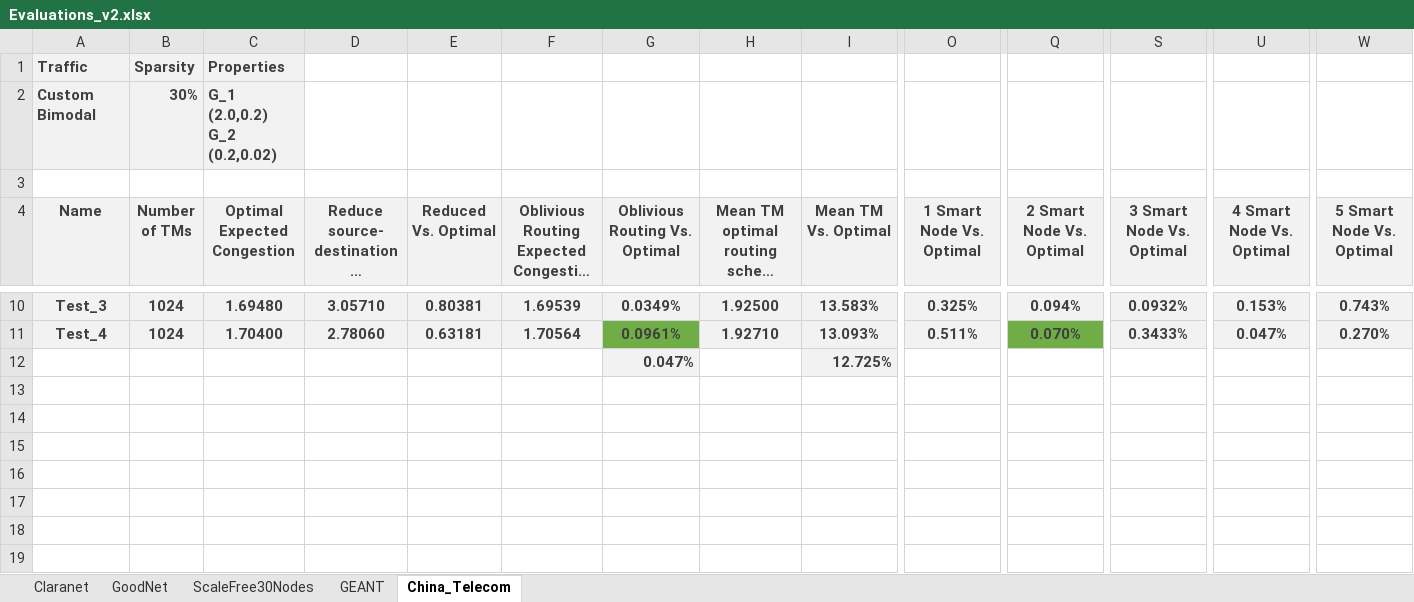
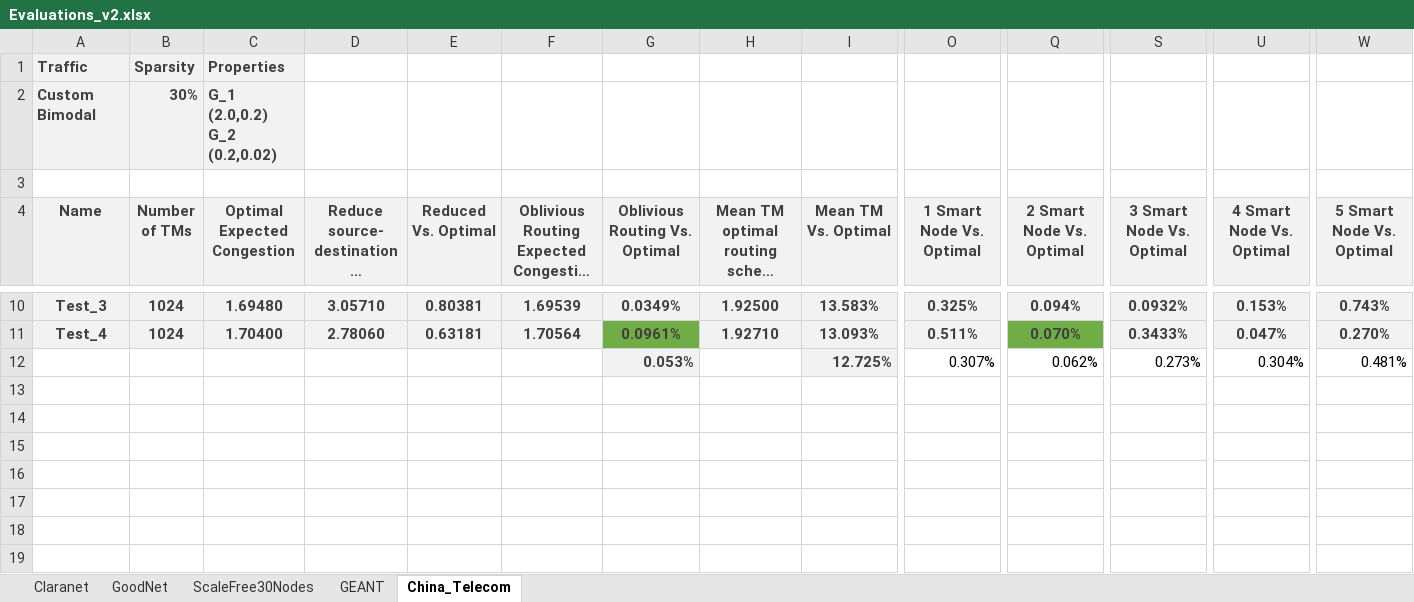
Before and after one commit to idoyehe/hybrid_routing_KNERUL, an Excel workbook: Smart_Nodes_Routing/experiments/Evaluations_v2.xlsx, sheet China_Telecom, drawn as a sheet; only a part is shown, gaps mark what is left out; long unchanged cells end in …; values as stored, in another font and other column widths than the file's, no borders; charts and pictures not drawn; removed rows and columns are numbered as before the commit, all else as after; rows hold the shown columns only; the diff covers the shown part only; the diff names each change by its address in the sheet, - before the commit and + after, or states it on an @@ line.

```diff
--- a/Smart_Nodes_Routing/experiments/Evaluations_v2.xlsx (sheet China_Telecom)
+++ b/Smart_Nodes_Routing/experiments/Evaluations_v2.xlsx (sheet China_Telecom)
-row 12:  |  |  |  |  |  | 0.047% |  | 12.725%
+row 12:  |  |  |  |  |  | 0.053% |  | 12.725% | 0.307% | 0.062% | 0.273% | 0.304% | 0.481%
```
Also changed, not shown: 50 added rows elsewhere in this sheet, 3 other files.
